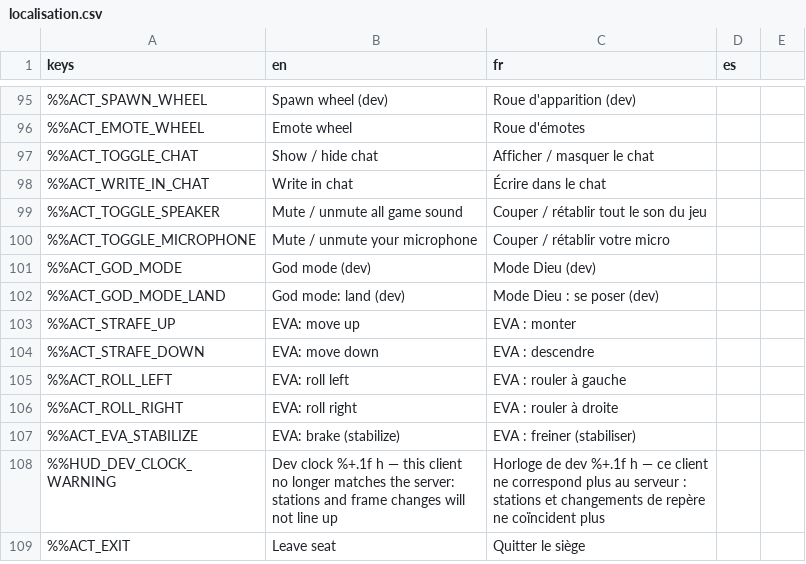
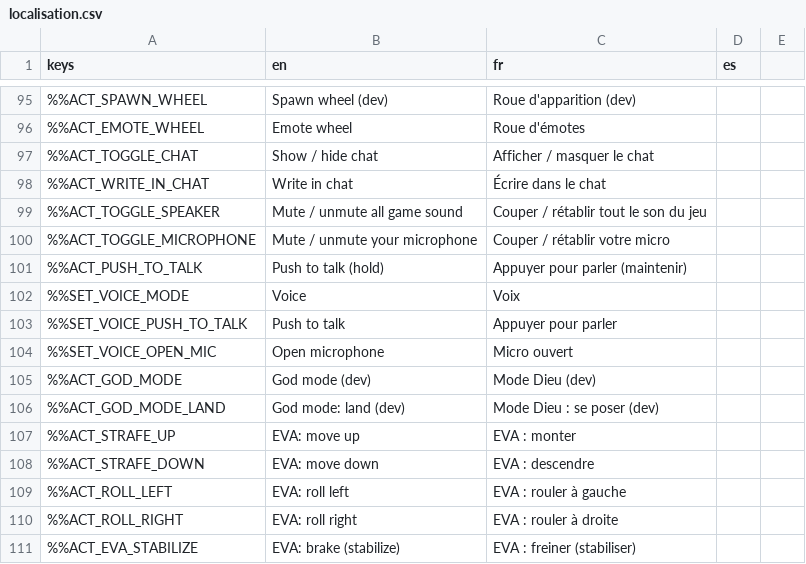
Before and after one commit to DyingStar-game/DyingStar, a CSV file: tools/localization/localisation.csv, drawn as a sheet; only a part is shown, gaps mark what is left out; the shorter side is filled out with more unchanged rows; the diff names each change by its address in the sheet, - before the commit and + after, or states it on an @@ line.

Commit message:
feat(audio): voice is push to talk by default, an open microphone in the settings
Playtest 2026-11-08: the microphone always sent, and a poor headset fills everybody's ears with its noise. The voice sends only while the push-to-talk key (V, physical) is held, never while a text field has the keyboard; Settings > Audio > Voice switches to an open microphone (SettingsManager.voice_mode).

```diff
--- a/tools/localization/localisation.csv
+++ b/tools/localization/localisation.csv
+row 101: %%ACT_PUSH_TO_TALK | Push to talk (hold) | Appuyer pour parler (maintenir)
+row 102: %%SET_VOICE_MODE | Voice | Voix
+row 103: %%SET_VOICE_PUSH_TO_TALK | Push to talk | Appuyer pour parler
+row 104: %%SET_VOICE_OPEN_MIC | Open microphone | Micro ouvert
```
Also changed, not shown: 6 other files.
